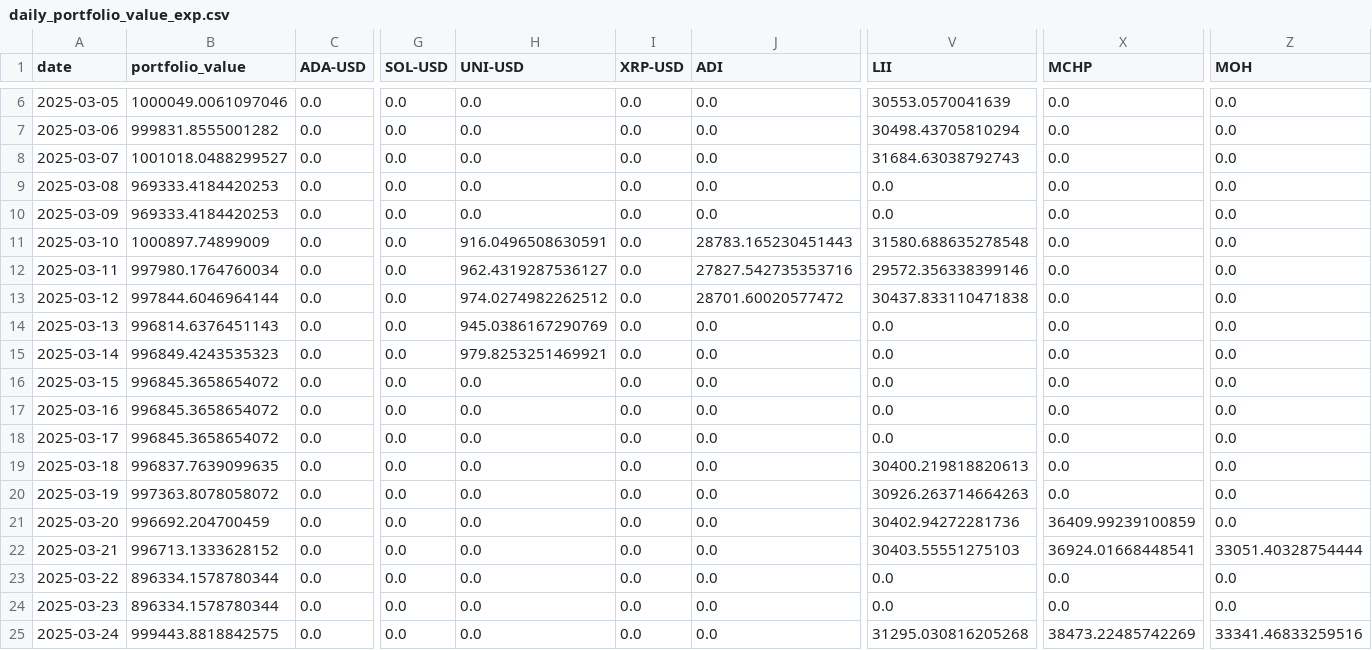
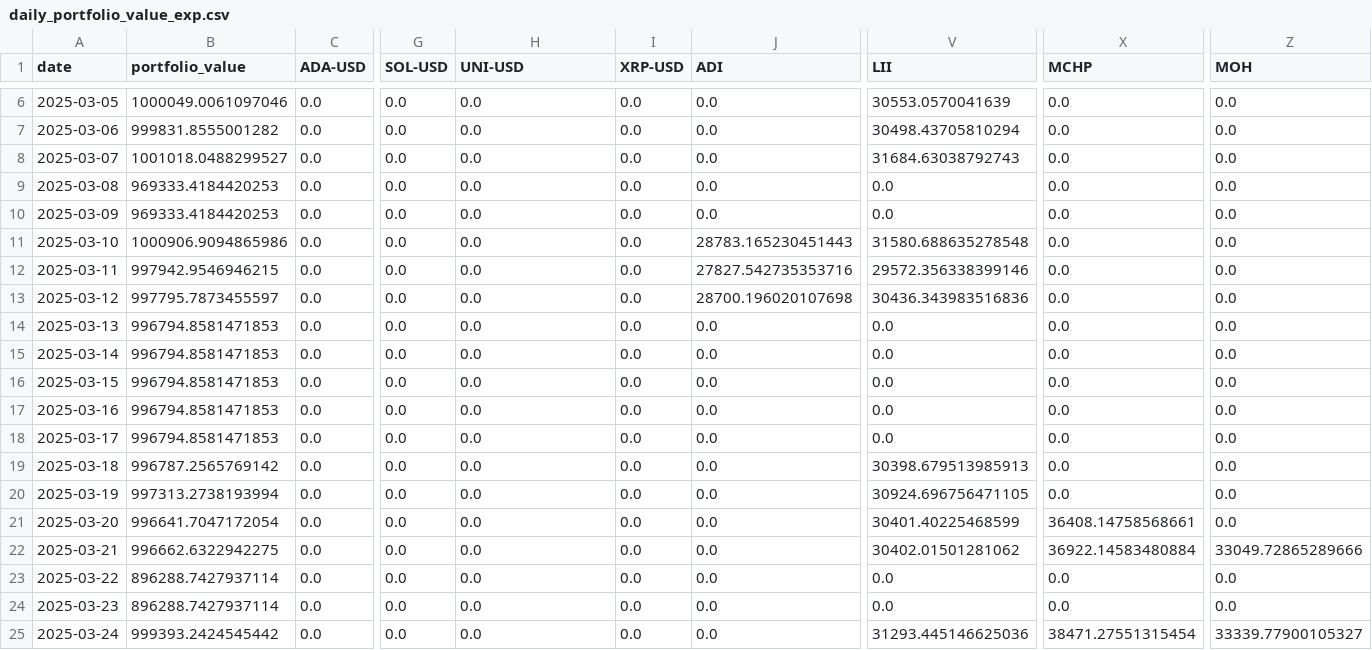
Before and after one commit to shaeanneeu/cryptoto, a CSV file: data/misc/daily_portfolio_value_exp.csv, drawn as a sheet; only a part is shown, gaps mark what is left out; the diff covers the shown part only; the diff names each change by its address in the sheet, - before the commit and + after, or states it on an @@ line.

```diff
--- a/data/misc/daily_portfolio_value_exp.csv
+++ b/data/misc/daily_portfolio_value_exp.csv
-B11 (portfolio_value): 1000897.74899009
+B11 (portfolio_value): 1000906.9094865986
-H11 (UNI-USD): 916.0496508630591
+H11 (UNI-USD): 0.0
-B12 (portfolio_value): 997980.1764760034
+B12 (portfolio_value): 997942.9546946215
-H12 (UNI-USD): 962.4319287536127
+H12 (UNI-USD): 0.0
-B13 (portfolio_value): 997844.6046964144
+B13 (portfolio_value): 997795.7873455597
-H13 (UNI-USD): 974.0274982262512
+H13 (UNI-USD): 0.0
-J13 (ADI): 28701.60020577472
+J13 (ADI): 28700.196020107698
-V13 (LII): 30437.833110471838
+V13 (LII): 30436.343983516836
-B14 (portfolio_value): 996814.6376451143
+B14 (portfolio_value): 996794.8581471853
-H14 (UNI-USD): 945.0386167290769
+H14 (UNI-USD): 0.0
-B15 (portfolio_value): 996849.4243535323
+B15 (portfolio_value): 996794.8581471853
-H15 (UNI-USD): 979.8253251469921
+H15 (UNI-USD): 0.0
-B16:B18 (portfolio_value): 996845.3658654072
+B16:B18 (portfolio_value): 996794.8581471853
-B19 (portfolio_value): 996837.7639099635
+B19 (portfolio_value): 996787.2565769142
-V19 (LII): 30400.219818820613
+V19 (LII): 30398.679513985913
-B20 (portfolio_value): 997363.8078058072
+B20 (portfolio_value): 997313.2738193994
-V20 (LII): 30926.263714664263
+V20 (LII): 30924.696756471105
-B21 (portfolio_value): 996692.204700459
+B21 (portfolio_value): 996641.7047172054
-V21 (LII): 30402.94272281736
+V21 (LII): 30401.40225468599
-X21 (MCHP): 36409.99239100859
+X21 (MCHP): 36408.14758568661
-B22 (portfolio_value): 996713.1333628152
+B22 (portfolio_value): 996662.6322942275
-V22 (LII): 30403.55551275103
+V22 (LII): 30402.01501281062
-X22 (MCHP): 36924.01668448541
+X22 (MCHP): 36922.14583480884
-Z22 (MOH): 33051.40328754444
+Z22 (MOH): 33049.72865289666
-B23:B24 (portfolio_value): 896334.1578780344
+B23:B24 (portfolio_value): 896288.7427937114
-B25 (portfolio_value): 999443.8818842575
+B25 (portfolio_value): 999393.2424545442
-V25 (LII): 31295.030816205268
+V25 (LII): 31293.445146625036
-X25 (MCHP): 38473.22485742269
+X25 (MCHP): 38471.27551315454
-Z25 (MOH): 33341.46833259516
+Z25 (MOH): 33339.77900105327
```
Also changed, not shown: 21 edited cells elsewhere in this file, data/misc/daily_portfolio_value.csv, data/misc/trade_log.csv, 1 other file.
